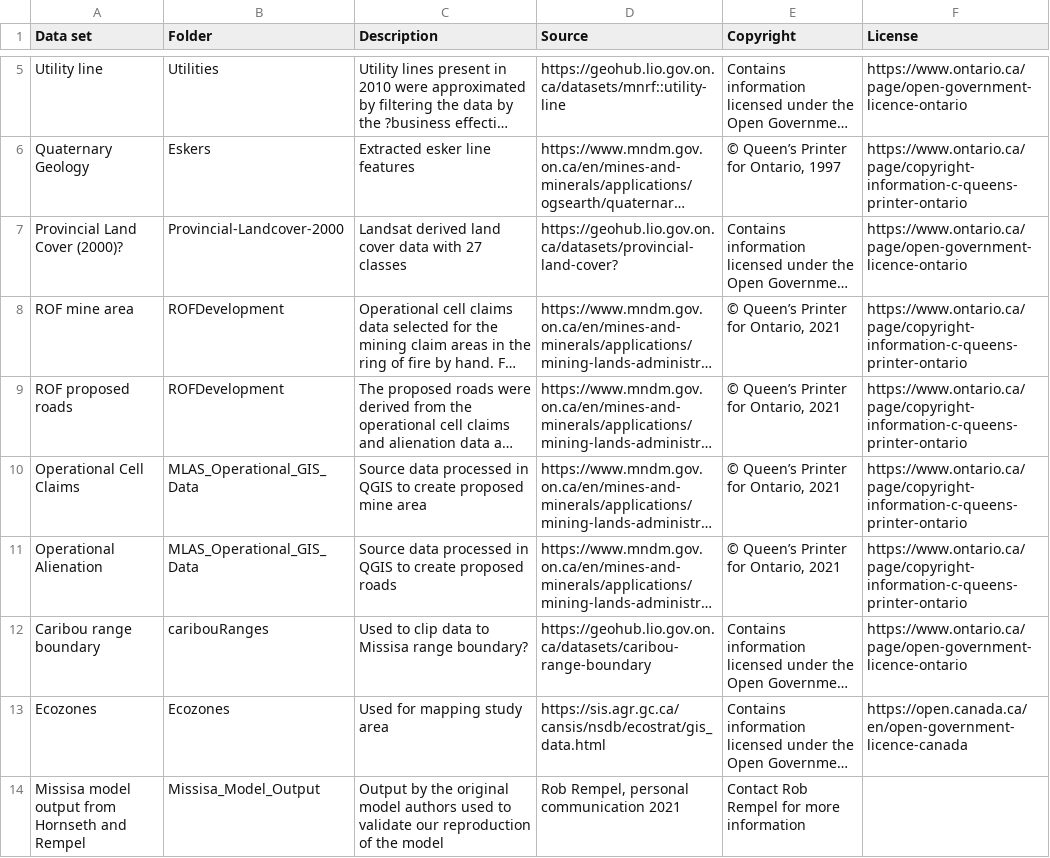
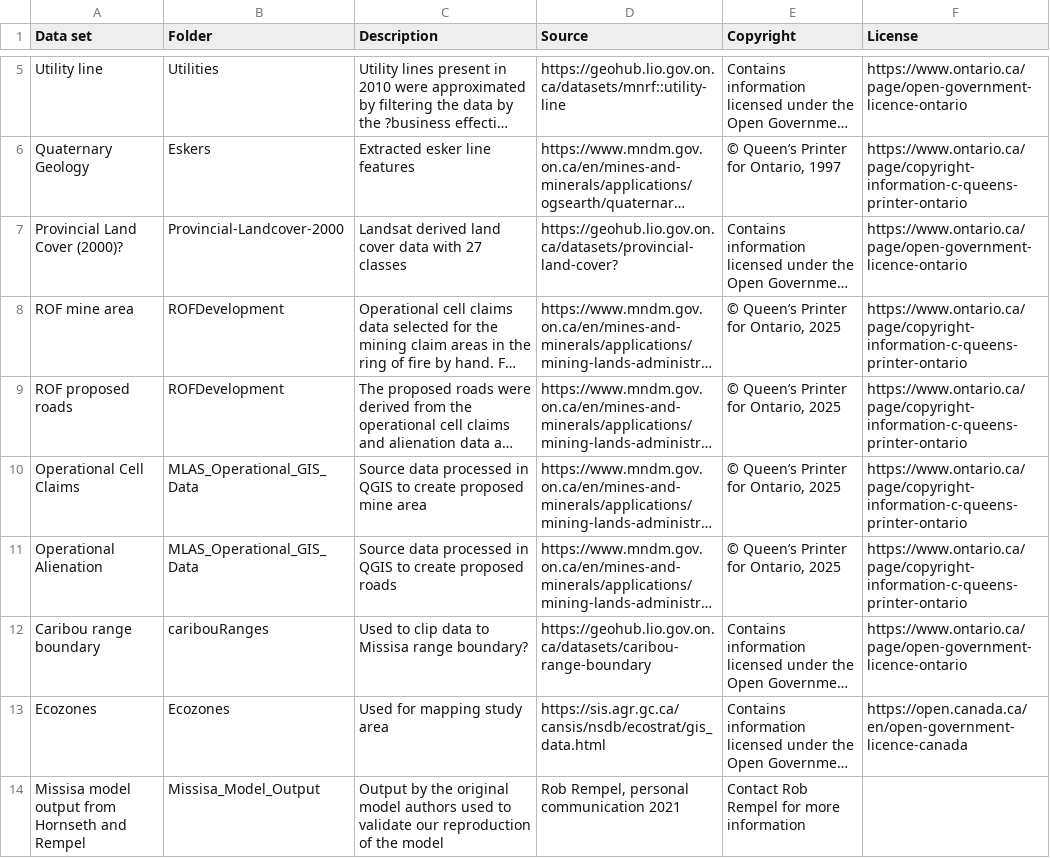
Before and after one commit to LandSciTech/MissisaBooPaper, a CSV file: data_description.csv, drawn as a sheet; only a part is shown, gaps mark what is left out; long unchanged cells end in …; the diff names each change by its address in the sheet, - before the commit and + after, or states it on an @@ line.

```diff
--- a/data_description.csv
+++ b/data_description.csv
-E8:E11 (Copyright): © Queen’s Printer for Ontario, 2021
+E8:E11 (Copyright): © Queen’s Printer for Ontario, 2025
```
Also changed, not shown: 3 other files.
